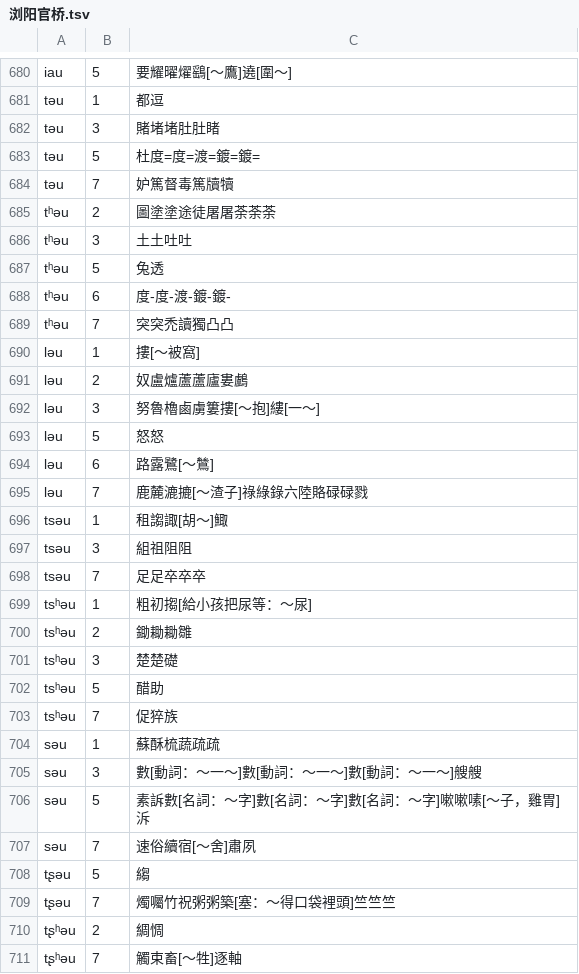
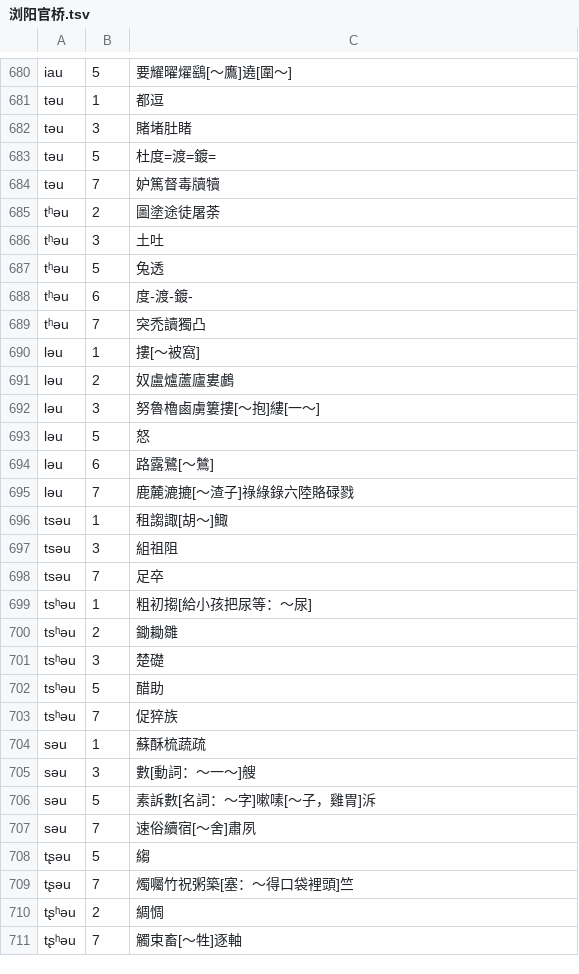
Before and after one commit to vearvip/LiuYangXiXiangHua, a TSV file: output/浏阳官桥.tsv, drawn as a sheet; only a part is shown, gaps mark what is left out; the diff covers the shown part only.

```diff
--- a/output/浏阳官桥.tsv
+++ b/output/浏阳官桥.tsv
@@ -681,30 +681,30 @@ iau	5	要耀曜燿鷂[～鷹]遶[圍～]
 təu	1	都逗
-təu	3	賭堵堵肚肚睹
-təu	5	杜度=度=渡=鍍=鍍=
-təu	7	妒篤督毒篤牘犢
-tʰəu	2	圖塗塗途徒屠屠荼荼荼
-tʰəu	3	土土吐吐
+təu	3	賭堵肚睹
+təu	5	杜度=渡=鍍=
+təu	7	妒篤督毒牘犢
+tʰəu	2	圖塗途徒屠荼
+tʰəu	3	土吐
 tʰəu	5	兔透
-tʰəu	6	度-度-渡-鍍-鍍-
-tʰəu	7	突突禿讀獨凸凸
+tʰəu	6	度-渡-鍍-
+tʰəu	7	突禿讀獨凸
 ləu	1	摟[～被窩]
-ləu	2	奴盧爐蘆蘆廬婁鸕
+ləu	2	奴盧爐蘆廬婁鸕
 ləu	3	努魯櫓鹵虜簍摟[～抱]縷[一～]
-ləu	5	怒怒
+ləu	5	怒
 ləu	6	路露鷺[～鷥]
-ləu	7	鹿麓漉摝[～渣子]祿綠錄六陸賂碌碌戮
+ləu	7	鹿麓漉摝[～渣子]祿綠錄六陸賂碌戮
 tsəu	1	租謅諏[胡～]鯫
-tsəu	3	組祖阻阻
-tsəu	7	足足卒卒卒
+tsəu	3	組祖阻
+tsəu	7	足卒
 tsʰəu	1	粗初搊[給小孩把尿等：～尿]
-tsʰəu	2	鋤耡耡雛
-tsʰəu	3	楚楚礎
+tsʰəu	2	鋤耡雛
+tsʰəu	3	楚礎
 tsʰəu	5	醋助
 tsʰəu	7	促猝族
-səu	1	蘇酥梳蔬疏疏
-səu	3	數[動詞：～一～]數[動詞：～一～]數[動詞：～一～]艘艘
-səu	5	素訴數[名詞：～字]數[名詞：～字]數[名詞：～字]嗽嗽嗉[～子，雞胃]泝
+səu	1	蘇酥梳蔬疏
+səu	3	數[動詞：～一～]艘
+səu	5	素訴數[名詞：～字]嗽嗉[～子，雞胃]泝
 səu	7	速俗續宿[～舍]肅夙
 tʂəu	5	縐
-tʂəu	7	燭囑竹祝粥粥築[塞：～得口袋裡頭]竺竺竺
+tʂəu	7	燭囑竹祝粥築[塞：～得口袋裡頭]竺
 tʂʰəu	2	綢惆
```
Also changed, not shown: 2 edited cells elsewhere in this file, 2 other files.
